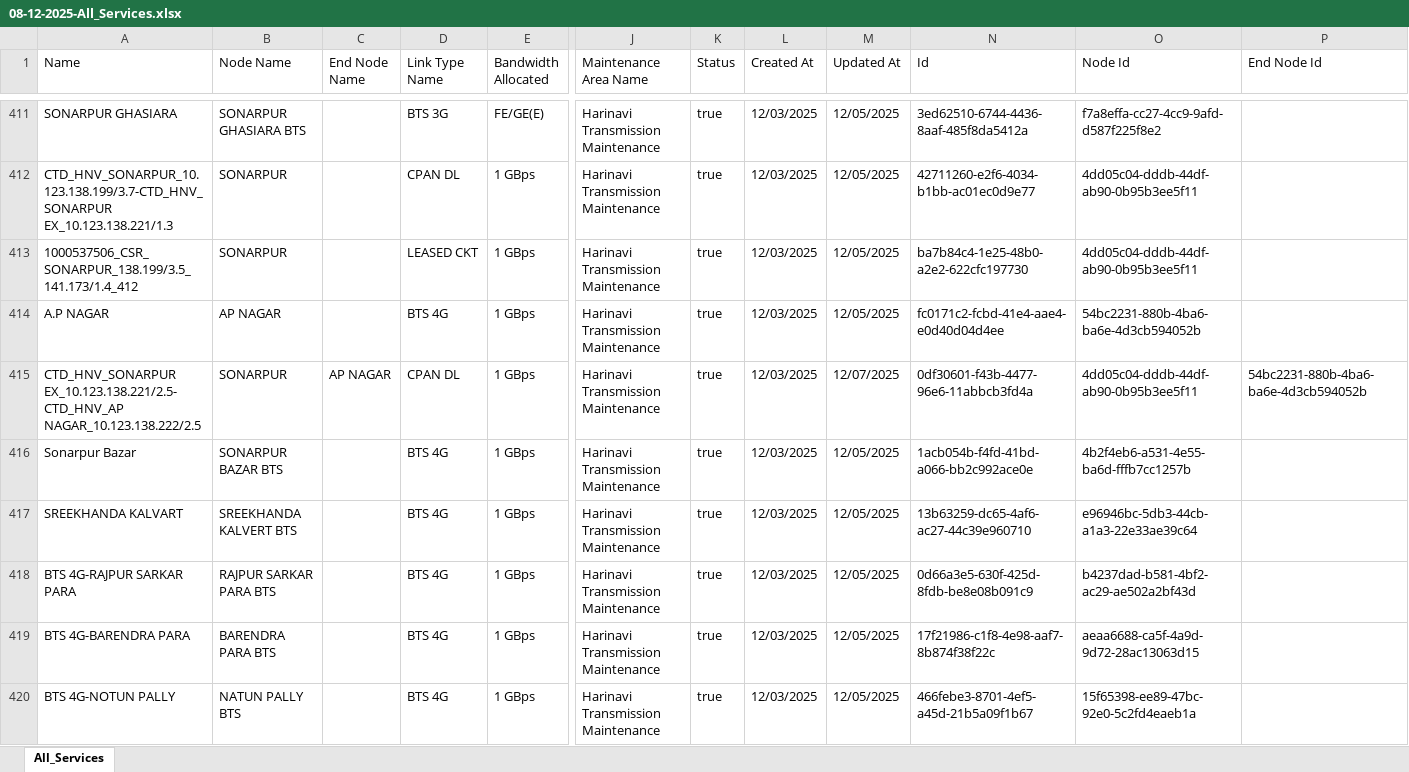
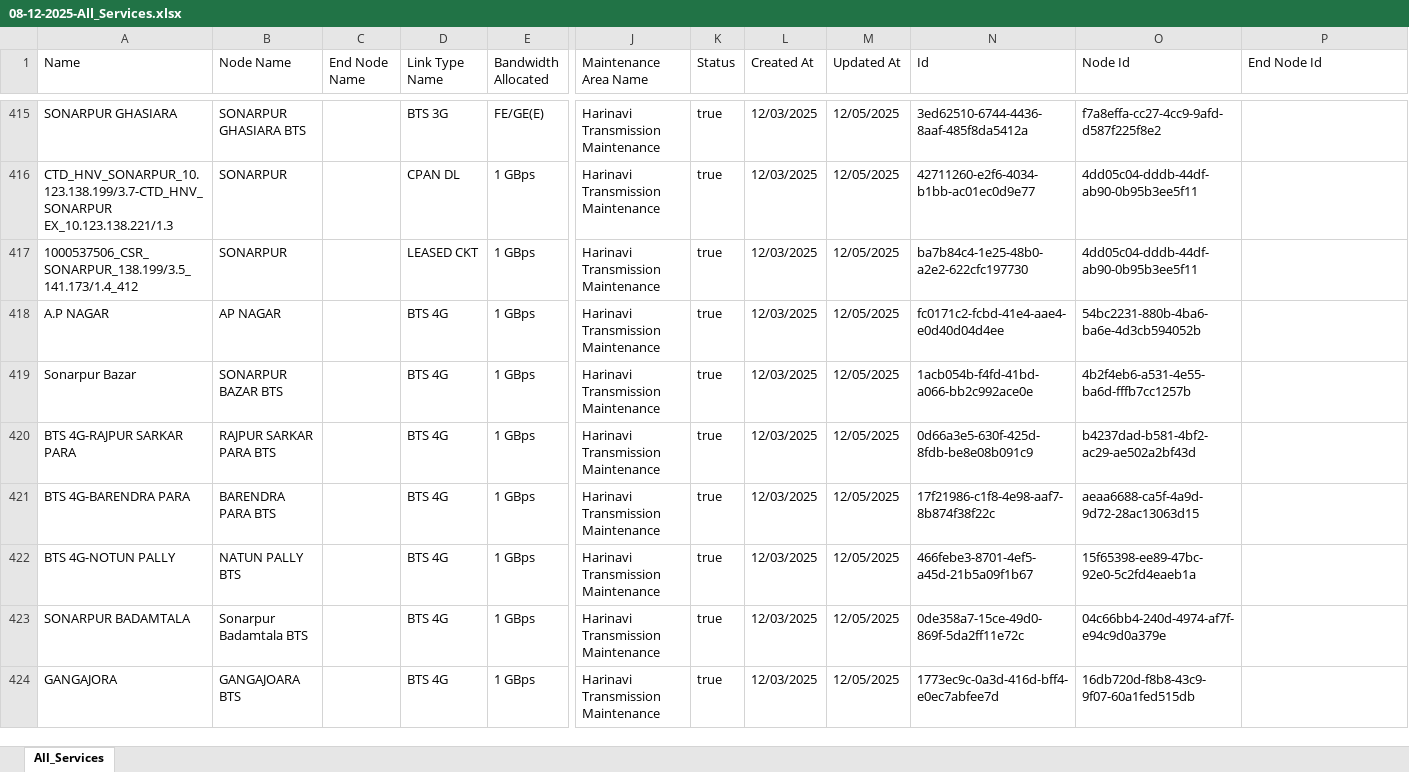
Before and after one commit to sdetmharinavi/hnvtx, an Excel workbook: data/08-12-2025-All_Services.xlsx, sheet All_Services, drawn as a sheet; only a part is shown, gaps mark what is left out; the shorter side is filled out with more unchanged rows; values as stored, in another font and other column widths than the file's, no cell formats; removed rows and columns are numbered as before the commit, all else as after; rows hold the shown columns only; the diff covers the shown part only; the diff names each change by its address in the sheet, - before the commit and + after, or states it on an @@ line.

```diff
--- a/data/08-12-2025-All_Services.xlsx (sheet All_Services)
+++ b/data/08-12-2025-All_Services.xlsx (sheet All_Services)
-row 415: CTD_HNV_SONARPUR EX_10.123.138.221/2.5-CTD_HNV_AP NAGAR_10.123.138.222/2.5 | SONARPUR | AP NAGAR | CPAN DL | 1 GBps | Harinavi Transmission Maintenance | true | 12/03/2025 | 12/07/2025 | 0df30601-f43b-4477-96e6-11abbcb3fd4a | 4dd05c04-dddb-44df-ab90-0b95b3ee5f11 | 54bc2231-880b-4ba6-ba6e-4d3cb594052b
-row 417: SREEKHANDA KALVART | SREEKHANDA KALVERT BTS |  | BTS 4G | 1 GBps | Harinavi Transmission Maintenance | true | 12/03/2025 | 12/05/2025 | 13b63259-dc65-4af6-ac27-44c39e960710 | e96946bc-5db3-44cb-a1a3-22e33ae39c64
```
Also changed, not shown: 14 added rows, 8 removed rows and 18 edited cells elsewhere in this sheet, cell formats, 2 other files.
